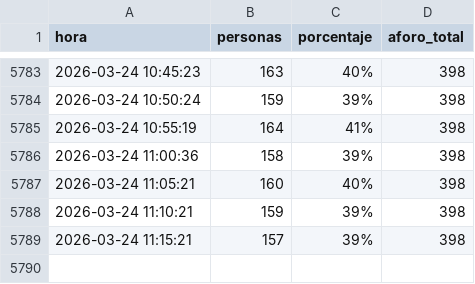
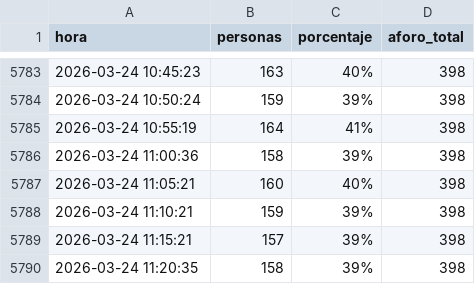
Before and after one commit to Mrosg/aforo-gimnasio, a CSV file: aforo_dreamfit.csv, drawn as a sheet; only a part is shown, gaps mark what is left out.

```diff
--- a/aforo_dreamfit.csv
+++ b/aforo_dreamfit.csv
@@ -5789 +5789,2 @@ hora,personas,porcentaje,aforo_total
 2026-03-24 11:15:21,157,39%,398
+2026-03-24 11:20:35,158,39%,398
```
